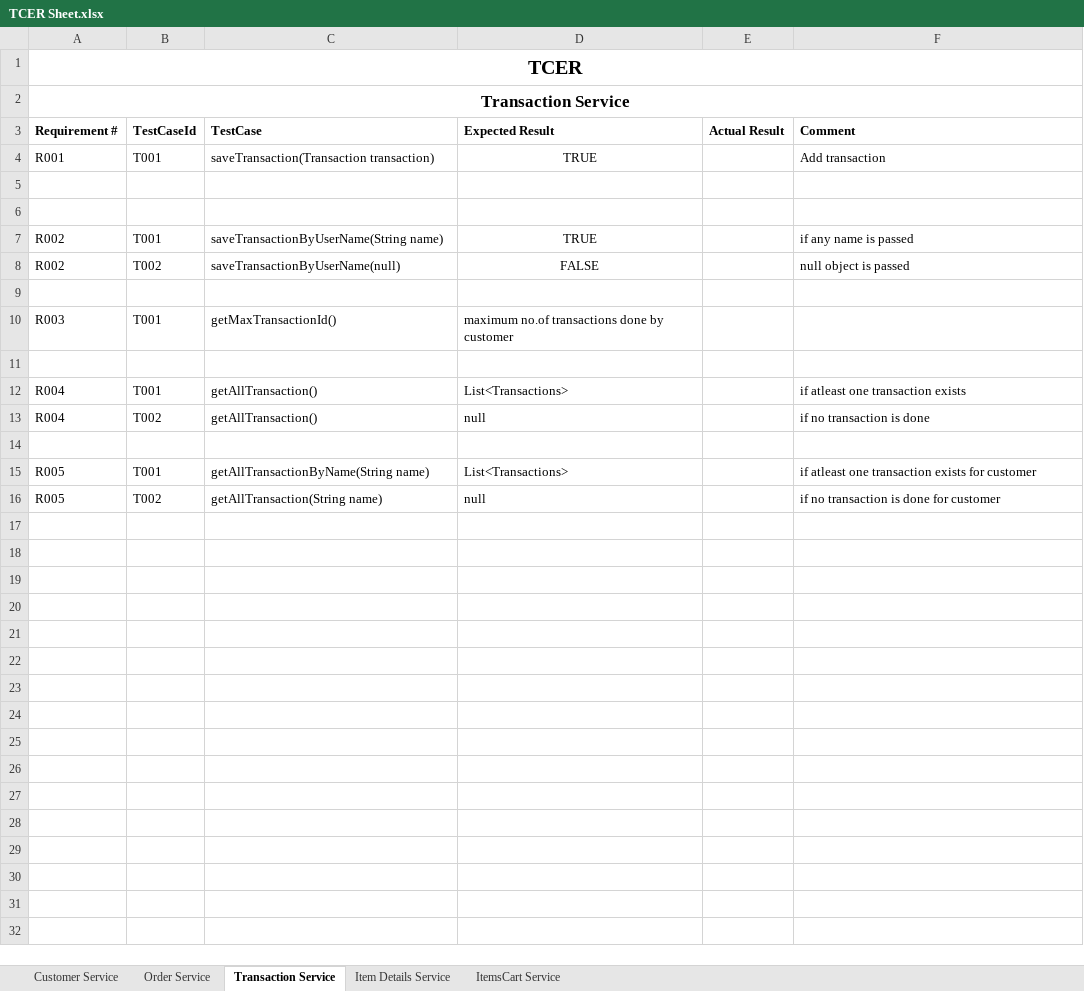
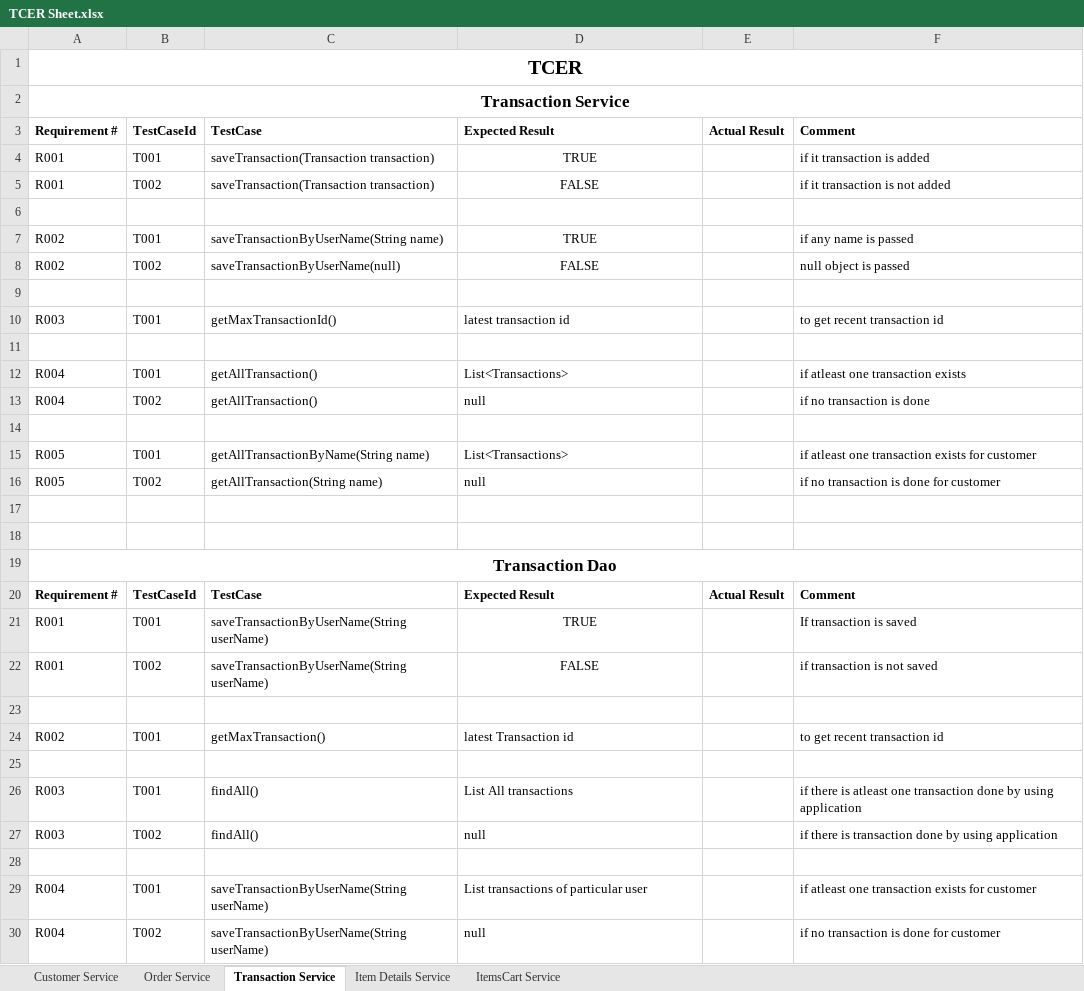
Before and after one commit to Aryan-1121/XYZRetailRepo, an Excel workbook: MicroService App/TCER Sheet.xlsx, sheet Transaction Service, drawn as a sheet; values as stored, in another font and other column widths than the file's, no borders; the diff names each change by its address in the sheet, - before the commit and + after, or states it on an @@ line.

Commit message:
transaction service dao tcer done

```diff
--- a/MicroService App/TCER Sheet.xlsx (sheet Transaction Service)
+++ b/MicroService App/TCER Sheet.xlsx (sheet Transaction Service)
-F4: Add transaction
+F4: if it transaction is added
-row 5: (empty)
+row 5: R001 | T002 | saveTransaction(Transaction transaction) | FALSE |  | if it transaction is not added
-D10: maximum no.of transactions done by customer
+D10: latest transaction id
-F10: (empty)
+F10: to get recent transaction id
+row 17: (empty)
+row 18: (empty)
+row 19: Transaction Dao
+row 20: Requirement # | TestCaseId | TestCase | Expected Result | Actual Result | Comment
+row 21: R001 | T001 | saveTransactionByUserName(String userName) | TRUE |  | If transaction is saved
+row 22: R001 | T002 | saveTransactionByUserName(String userName) | FALSE |  | if transaction is not saved
+row 23: (empty)
+row 24: R002 | T001 | getMaxTransaction() | latest Transaction id |  | to get recent transaction id
+row 25: (empty)
+row 26: R003 | T001 | findAll() | List All transactions |  | if there is atleast one transaction done by using application
+row 27: R003 | T002 | findAll() | null |  | if there is transaction done by using application
+row 28: (empty)
+row 29: R004 | T001 | saveTransactionByUserName(String userName) | List transactions of particular user |  | if atleast one transaction exists for customer
+row 30: R004 | T002 | saveTransactionByUserName(String userName) | null |  | if no transaction is done for customer
```
